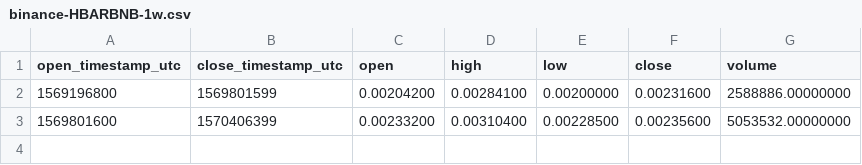
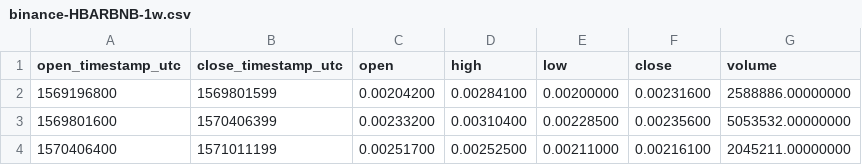
Before and after one commit to cryptobigbro/binance-HBARBNB, a CSV file: binance-HBARBNB-1w.csv, drawn as a sheet.

```diff
--- a/binance-HBARBNB-1w.csv
+++ b/binance-HBARBNB-1w.csv
@@ -3 +3,2 @@ open_timestamp_utc,close_timestamp_utc,open,high,low,close,volume
 1569801600,1570406399,0.00233200,0.00310400,0.00228500,0.00235600,5053532.00000000
+1570406400,1571011199,0.00251700,0.00252500,0.00211000,0.00216100,2045211.00000000
```
Also changed, not shown: binance-HBARBNB-1d.csv, binance-HBARBNB-1h.csv, 1 other file.
